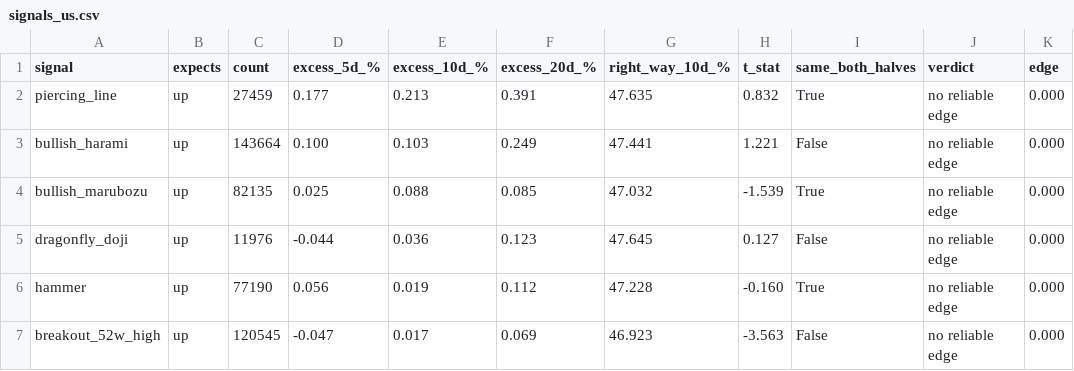
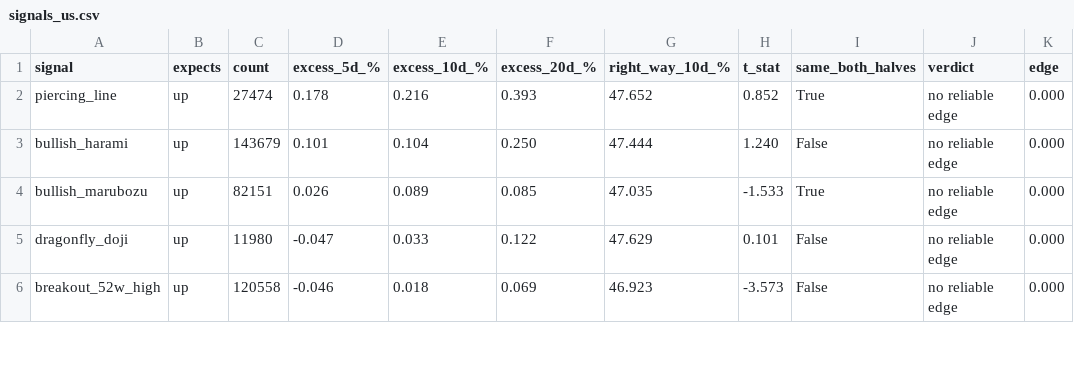
Before and after one commit to LMM26Beyond/ph-us-stock-guide, a CSV file: reports/signals_us.csv, drawn as a sheet; only a part is shown; the diff covers the shown part only.

```diff
--- a/reports/signals_us.csv
+++ b/reports/signals_us.csv
@@ -1,7 +1,6 @@
 signal,expects,count,excess_5d_%,excess_10d_%,excess_20d_%,right_way_10d_%,t_stat,same_both_halves,verdict,edge
-piercing_line,up,27459,0.177,0.213,0.391,47.635,0.832,True,no reliable edge,0.000
-bullish_harami,up,143664,0.100,0.103,0.249,47.441,1.221,False,no reliable edge,0.000
-bullish_marubozu,up,82135,0.025,0.088,0.085,47.032,-1.539,True,no reliable edge,0.000
-dragonfly_doji,up,11976,-0.044,0.036,0.123,47.645,0.127,False,no reliable edge,0.000
-hammer,up,77190,0.056,0.019,0.112,47.228,-0.160,True,no reliable edge,0.000
-breakout_52w_high,up,120545,-0.047,0.017,0.069,46.923,-3.563,False,no reliable edge,0.000
+piercing_line,up,27474,0.178,0.216,0.393,47.652,0.852,True,no reliable edge,0.000
+bullish_harami,up,143679,0.101,0.104,0.250,47.444,1.240,False,no reliable edge,0.000
+bullish_marubozu,up,82151,0.026,0.089,0.085,47.035,-1.533,True,no reliable edge,0.000
+dragonfly_doji,up,11980,-0.047,0.033,0.122,47.629,0.101,False,no reliable edge,0.000
+breakout_52w_high,up,120558,-0.046,0.018,0.069,46.923,-3.573,False,no reliable edge,0.000
```
Also changed, not shown: 2 added rows, 1 removed row and 105 edited cells elsewhere in this file, reports/signals_ph.csv, 12 other files.
